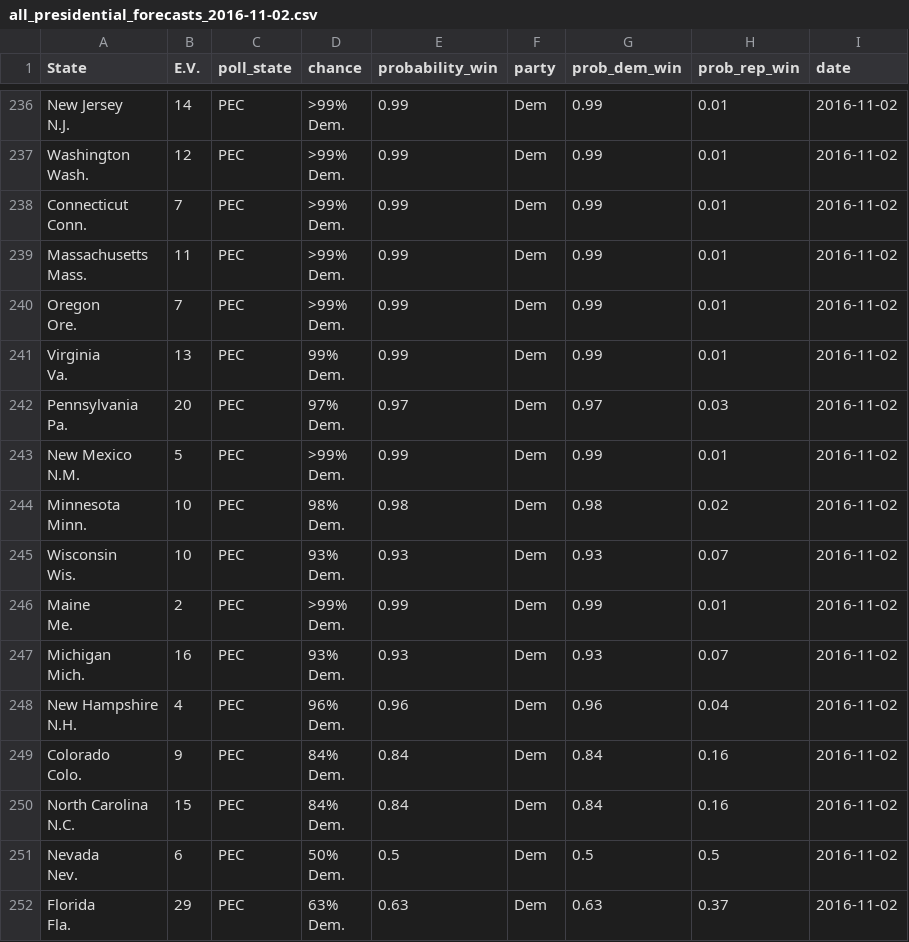
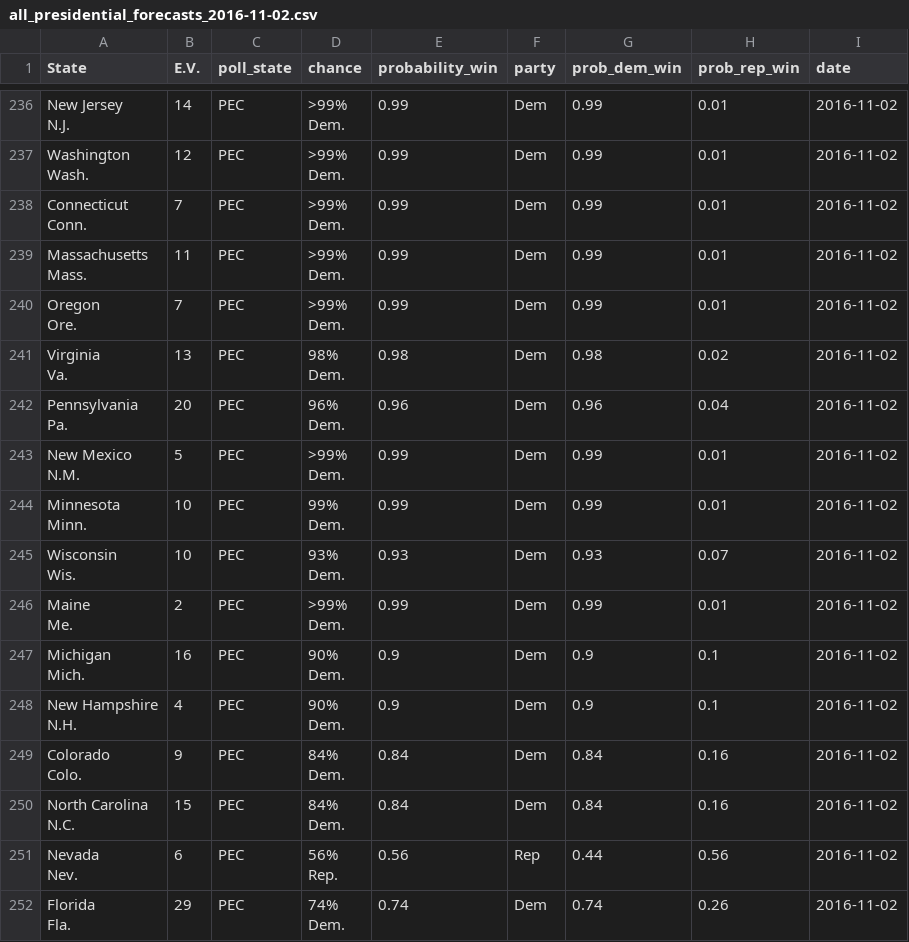
Before and after one commit to BillPetti/Presidential-Forecasts-2016, a CSV file: all_presidential_forecasts_2016-11-02.csv, drawn as a sheet; only a part is shown, gaps mark what is left out; the diff covers the shown part only.

```diff
--- a/all_presidential_forecasts_2016-11-02.csv
+++ b/all_presidential_forecasts_2016-11-02.csv
@@ -957,10 +957,10 @@
 									 Dem.",0.99,"Dem",0.99,0.01,2016-11-02
-"Virginia
-							Va.",13,"PEC","99%
-								
-									 Dem.",0.99,"Dem",0.99,0.01,2016-11-02
-"Pennsylvania
-							Pa.",20,"PEC","97%
-								
-									 Dem.",0.97,"Dem",0.97,0.03,2016-11-02
+"Virginia
+							Va.",13,"PEC","98%
+								
+									 Dem.",0.98,"Dem",0.98,0.02,2016-11-02
+"Pennsylvania
+							Pa.",20,"PEC","96%
+								
+									 Dem.",0.96,"Dem",0.96,0.04,2016-11-02
 "New Mexico
@@ -969,6 +969,6 @@
 									 Dem.",0.99,"Dem",0.99,0.01,2016-11-02
-"Minnesota
-							Minn.",10,"PEC","98%
-								
-									 Dem.",0.98,"Dem",0.98,0.02,2016-11-02
+"Minnesota
+							Minn.",10,"PEC","99%
+								
+									 Dem.",0.99,"Dem",0.99,0.01,2016-11-02
 "Wisconsin
@@ -981,10 +981,10 @@
 									 Dem.",0.99,"Dem",0.99,0.01,2016-11-02
-"Michigan
-							Mich.",16,"PEC","93%
-								
-									 Dem.",0.93,"Dem",0.93,0.07,2016-11-02
-"New Hampshire
-							N.H.",4,"PEC","96%
-								
-									 Dem.",0.96,"Dem",0.96,0.04,2016-11-02
+"Michigan
+							Mich.",16,"PEC","90%
+								
+									 Dem.",0.9,"Dem",0.9,0.1,2016-11-02
+"New Hampshire
+							N.H.",4,"PEC","90%
+								
+									 Dem.",0.9,"Dem",0.9,0.1,2016-11-02
 "Colorado
@@ -997,9 +997,9 @@
 									 Dem.",0.84,"Dem",0.84,0.16,2016-11-02
-"Nevada
-							Nev.",6,"PEC","50%
-								
-									 Dem.",0.5,"Dem",0.5,0.5,2016-11-02
-"Florida
-							Fla.",29,"PEC","63%
-								
-									 Dem.",0.63,"Dem",0.63,0.37,2016-11-02
+"Nevada
+							Nev.",6,"PEC","56%
+								
+									 Rep.",0.56,"Rep",0.44,0.56,2016-11-02
+"Florida
+							Fla.",29,"PEC","74%
+								
+									 Dem.",0.74,"Dem",0.74,0.26,2016-11-02
```
Also changed, not shown: 143 edited cells elsewhere in this file, binded_ave_forecasts_party_2016-11-02.csv, 3 other files.
